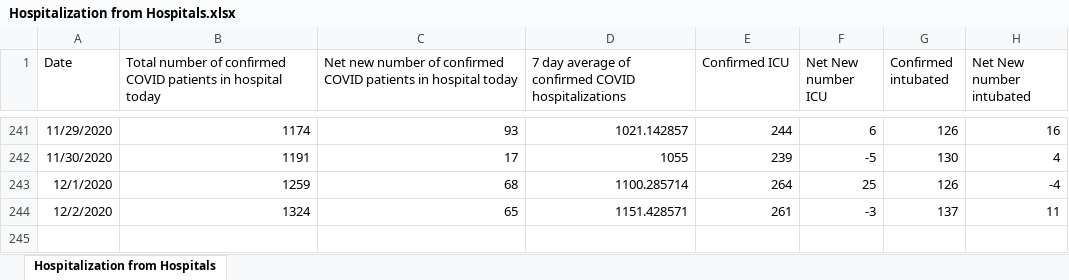
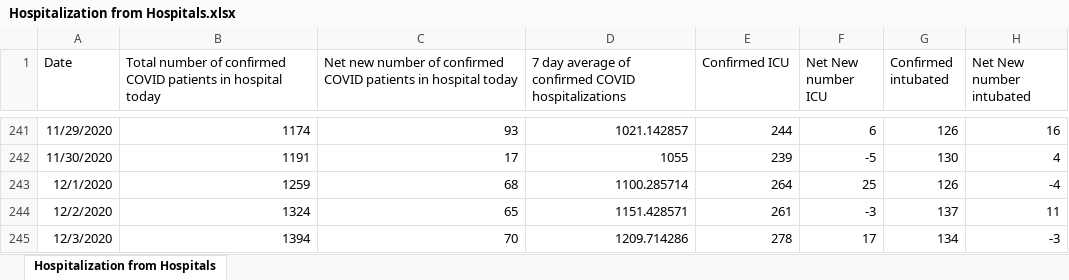
Before and after one commit to kerskine/kerskine.github.io, an Excel workbook: data/Hospitalization from Hospitals.xlsx, sheet Hospitalization from Hospitals, drawn as a sheet; only a part is shown, gaps mark what is left out; values as stored, in another font and other column widths than the file's, no borders; the diff names each change by its address in the sheet, - before the commit and + after, or states it on an @@ line.

```diff
--- a/data/Hospitalization from Hospitals.xlsx (sheet Hospitalization from Hospitals)
+++ b/data/Hospitalization from Hospitals.xlsx (sheet Hospitalization from Hospitals)
+row 245: 12/3/2020 | 1394 | 70 | 1209.714286 | 278 | 17 | 134 | -3
```
Also changed, not shown: data/CasesByDate.xlsx, data/DateofDeath.xlsx, 14 other files.
